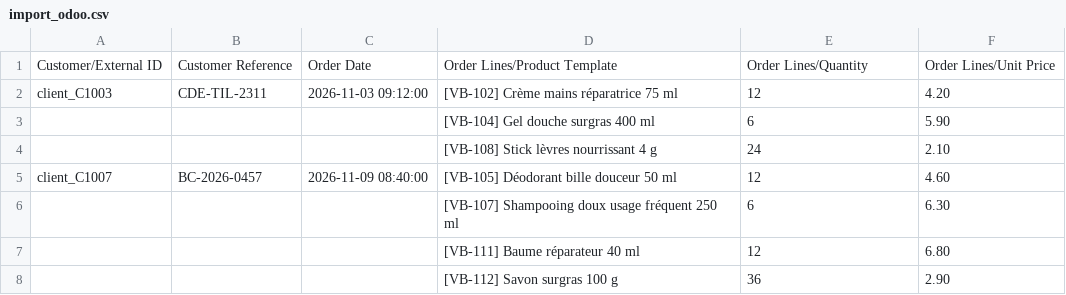
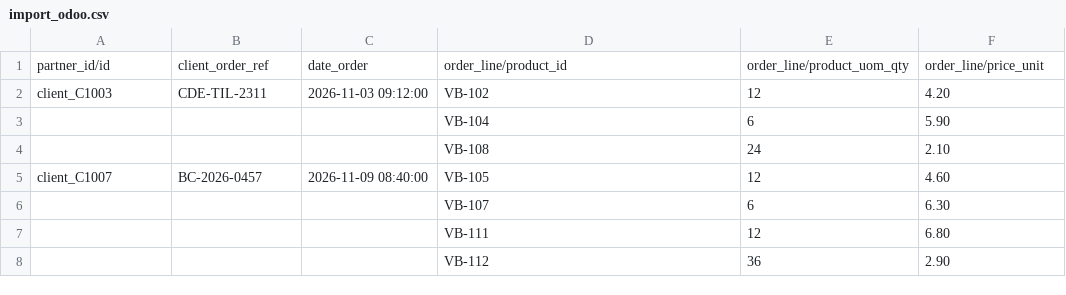
Before and after one commit to Leo-mariaconty/b2b-order-intake-agent, a CSV file: sorties/import_odoo.csv, drawn as a sheet.

```diff
--- a/sorties/import_odoo.csv
+++ b/sorties/import_odoo.csv
@@ -1,8 +1,8 @@
-Customer/External ID,Customer Reference,Order Date,Order Lines/Product Template,Order Lines/Quantity,Order Lines/Unit Price
-client_C1003,CDE-TIL-2311,2026-11-03 09:12:00,[VB-102] Crème mains réparatrice 75 ml,12,4.20
-,,,[VB-104] Gel douche surgras 400 ml,6,5.90
-,,,[VB-108] Stick lèvres nourrissant 4 g,24,2.10
-client_C1007,BC-2026-0457,2026-11-09 08:40:00,[VB-105] Déodorant bille douceur 50 ml,12,4.60
-,,,[VB-107] Shampooing doux usage fréquent 250 ml,6,6.30
-,,,[VB-111] Baume réparateur 40 ml,12,6.80
-,,,[VB-112] Savon surgras 100 g,36,2.90
+partner_id/id,client_order_ref,date_order,order_line/product_id,order_line/product_uom_qty,order_line/price_unit
+client_C1003,CDE-TIL-2311,2026-11-03 09:12:00,VB-102,12,4.20
+,,,VB-104,6,5.90
+,,,VB-108,24,2.10
+client_C1007,BC-2026-0457,2026-11-09 08:40:00,VB-105,12,4.60
+,,,VB-107,6,6.30
+,,,VB-111,12,6.80
+,,,VB-112,36,2.90
```
Also changed, not shown: 8 other files.
